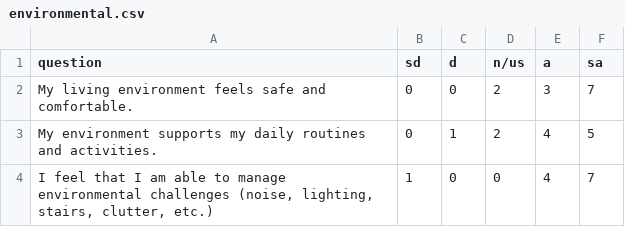
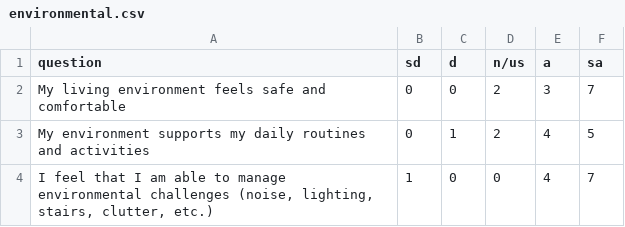
Before and after one commit to JoelBeau/Graph-Generation, a CSV file: data/environmental.csv, drawn as a sheet.

```diff
--- a/data/environmental.csv
+++ b/data/environmental.csv
@@ -1,4 +1,4 @@
 question,sd,d,n/us,a,sa
-"My living environment feels safe and comfortable.",0,0,2,3,7
-"My environment supports my daily routines and activities.",0,1,2,4,5
+"My living environment feels safe and comfortable",0,0,2,3,7
+"My environment supports my daily routines and activities",0,1,2,4,5
 "I feel that I am able to manage environmental challenges (noise, lighting, stairs, clutter, etc.)",1,0,0,4,7
```
Also changed, not shown: data/emotional.csv, data/occupational.csv, 5 other files.
